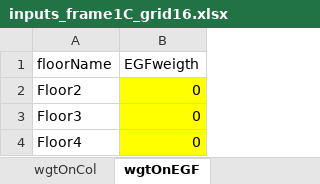
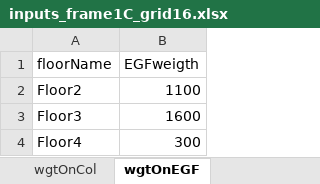
Before and after one commit to galvisf/ModelerWSMF, an Excel workbook: INPUTS/inputs_frame1C_grid16.xlsx, sheet wgtOnEGF, drawn as a sheet; values as stored, in another font and other column widths than the file's, no borders; the diff names each change by its address in the sheet, - before the commit and + after, or states it on an @@ line.

```diff
--- a/INPUTS/inputs_frame1C_grid16.xlsx (sheet wgtOnEGF)
+++ b/INPUTS/inputs_frame1C_grid16.xlsx (sheet wgtOnEGF)
-B2 (EGFweigth): 0
+B2 (EGFweigth): 1100
-B2:B4 fill: #FFFF00
+B2:B4 fill: none
-B3 (EGFweigth): 0
+B3 (EGFweigth): 1600
-B4 (EGFweigth): 0
+B4 (EGFweigth): 300
```
Also changed, not shown: sheet webConnection, sheet DoublerPlates, sheet wgtOnCol, 5 other files.
